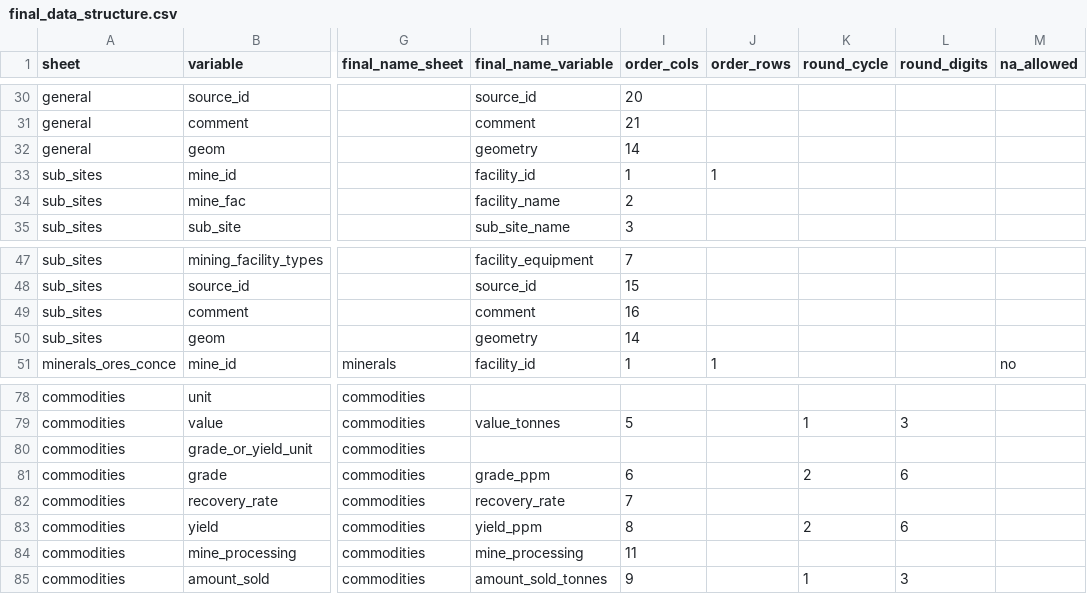
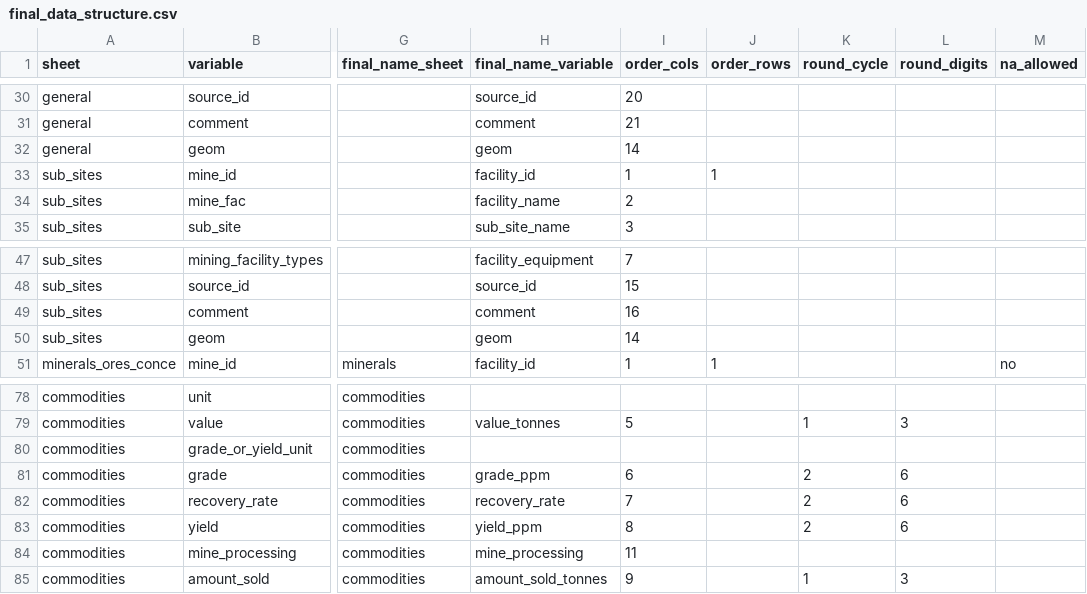
Before and after one commit to fineprint-global/compilation_mining_data, a CSV file: 01_input/02_lists_and_concordance_tables/01_detailed_data/final_data_structure.csv, drawn as a sheet; only a part is shown, gaps mark what is left out; the diff covers the shown part only; the diff names each change by its address in the sheet, - before the commit and + after, or states it on an @@ line.

```diff
--- a/01_input/02_lists_and_concordance_tables/01_detailed_data/final_data_structure.csv
+++ b/01_input/02_lists_and_concordance_tables/01_detailed_data/final_data_structure.csv
-H32 (final_name_variable): geometry
+H32 (final_name_variable): geom
-H50 (final_name_variable): geometry
+H50 (final_name_variable): geom
-K82 (round_cycle): (empty)
+K82 (round_cycle): 2
-L82 (round_digits): (empty)
+L82 (round_digits): 6
```
Also changed, not shown: 19 edited cells elsewhere in this file.
